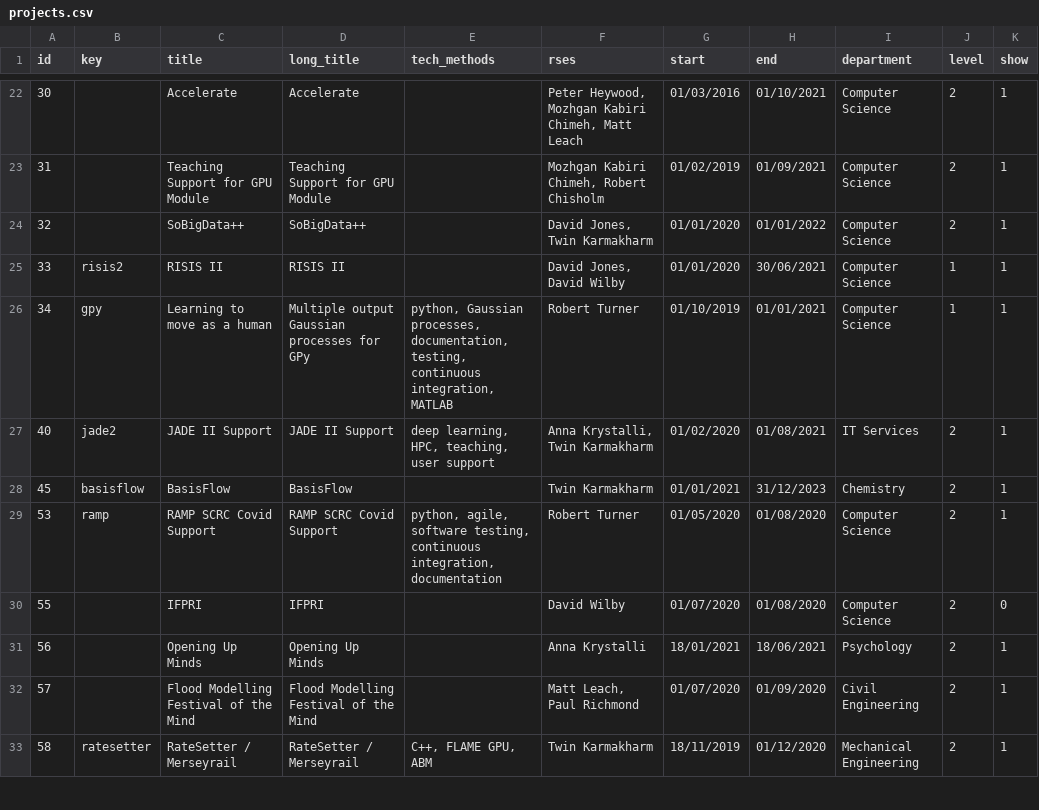
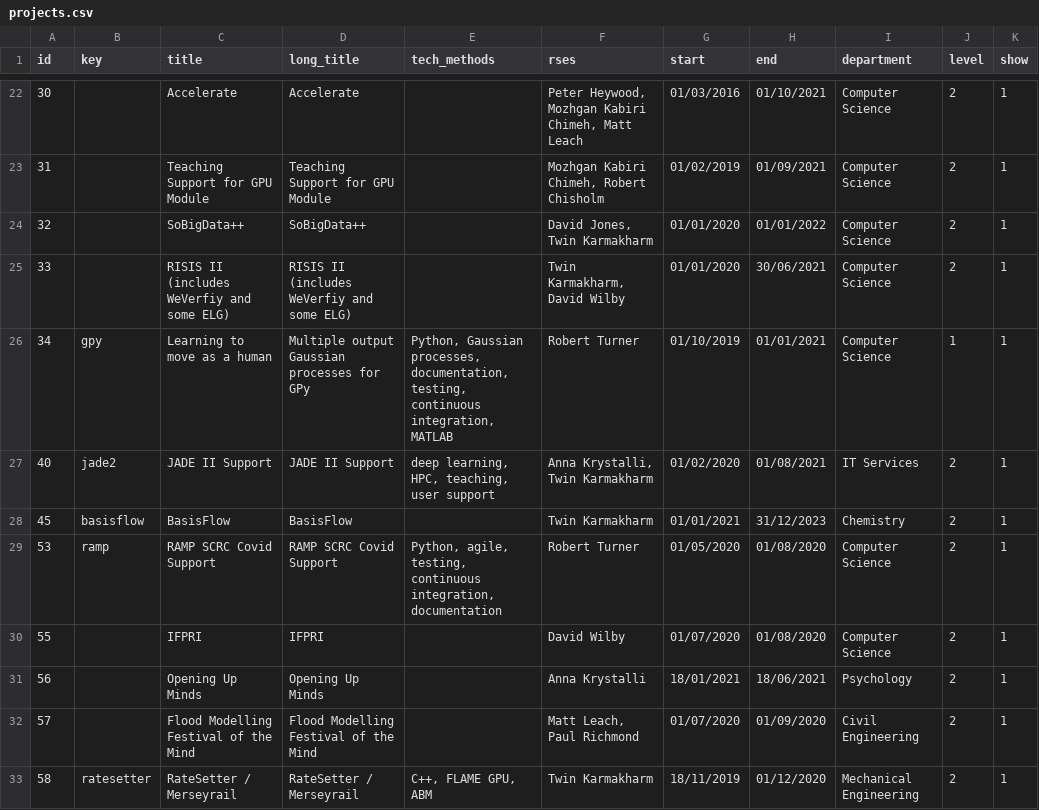
Before and after one commit to RSE-Sheffield/RSE-Sheffield.github.io, a CSV file: _data/projects.csv, drawn as a sheet; only a part is shown, gaps mark what is left out; the diff covers the shown part only.

Commit message:
Fix ordering of project tags list and standardise capitalisation to avoid rendering duplicates.
Fixes Issue #409

```diff
--- a/_data/projects.csv
+++ b/_data/projects.csv
@@ -24,8 +24,8 @@ id,key,title,long_title,tech_methods,rses,start,end,department,level,show
 32,,SoBigData++,SoBigData++,,"David Jones, Twin Karmakharm",01/01/2020,01/01/2022,Computer Science,2,1
-33,risis2,RISIS II,RISIS II,,"David Jones, David Wilby",01/01/2020,30/06/2021,Computer Science,1,1
-34,gpy,Learning to move as a human,Multiple output Gaussian processes for GPy,"python, Gaussian processes, documentation, testing, continuous integration, MATLAB",Robert Turner,01/10/2019,01/01/2021,Computer Science,1,1
+33,,RISIS II (includes WeVerfiy and some ELG),RISIS II (includes WeVerfiy and some ELG),,"Twin Karmakharm, David Wilby",01/01/2020,30/06/2021,Computer Science,2,1
+34,gpy,Learning to move as a human,Multiple output Gaussian processes for GPy,"Python, Gaussian processes, documentation, testing, continuous integration, MATLAB",Robert Turner,01/10/2019,01/01/2021,Computer Science,1,1
 40,jade2,JADE II Support,JADE II Support,"deep learning, HPC, teaching, user support","Anna Krystalli, Twin Karmakharm",01/02/2020,01/08/2021,IT Services,2,1
 45,basisflow,BasisFlow,BasisFlow,,Twin Karmakharm,01/01/2021,31/12/2023,Chemistry,2,1
-53,ramp,RAMP SCRC Covid Support,RAMP SCRC Covid Support,"python, agile, software testing, continuous integration, documentation",Robert Turner,01/05/2020,01/08/2020,Computer Science,2,1
-55,,IFPRI,IFPRI,,David Wilby,01/07/2020,01/08/2020,Computer Science,2,0
+53,ramp,RAMP SCRC Covid Support,RAMP SCRC Covid Support,"Python, agile, testing, continuous integration, documentation",Robert Turner,01/05/2020,01/08/2020,Computer Science,2,1
+55,,IFPRI,IFPRI,,David Wilby,01/07/2020,01/08/2020,Computer Science,2,1
 56,,Opening Up Minds,Opening Up Minds,,Anna Krystalli,18/01/2021,18/06/2021,Psychology,2,1
```
Also changed, not shown: 9 edited cells elsewhere in this file, 2 other files.
